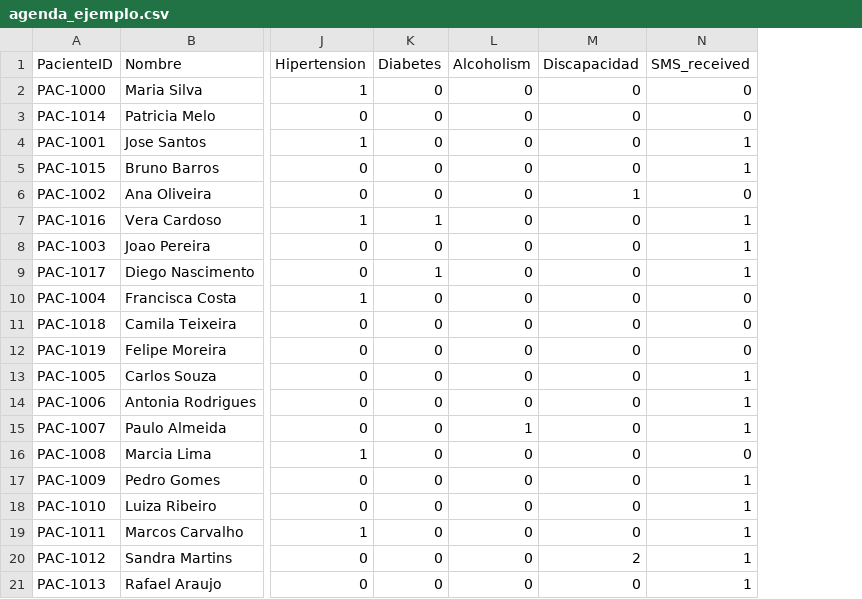
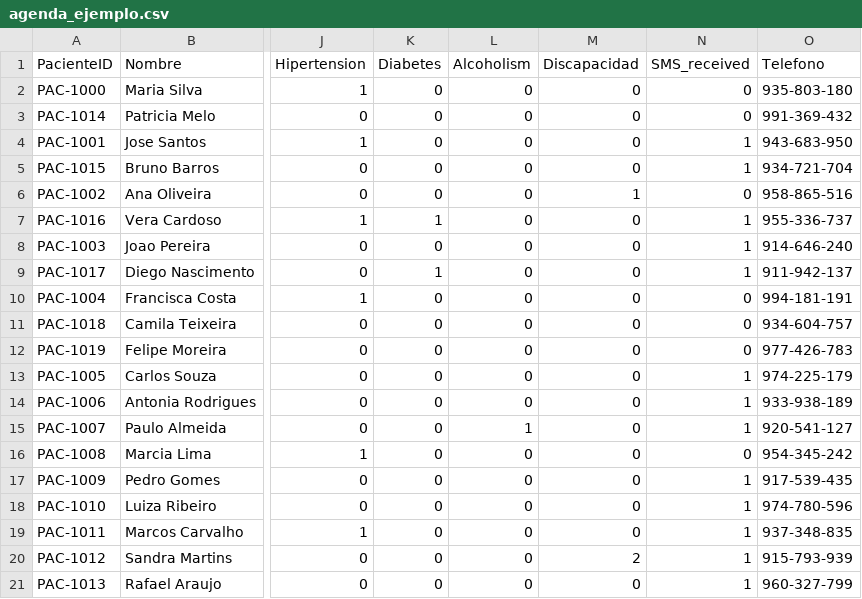
Before and after one commit to BryanSMS/proyecto-noshow-citas, a CSV file: data/agenda_ejemplo.csv, drawn as a sheet; only a part is shown, gaps mark what is left out; the diff names each change by its address in the sheet, - before the commit and + after, or states it on an @@ line.

Commit message:
feat: add a prioritization list with the phone and update recalculate

```diff
--- a/data/agenda_ejemplo.csv
+++ b/data/agenda_ejemplo.csv
+column O (Telefono), rows 2-21: 935-803-180 | 991-369-432 | 943-683-950 | 934-721-704 | 958-865-516 | 955-336-737 | 914-646-240 | 911-942-137 | 994-181-191 | 934-604-757 | 977-426-783 | 974-225-179 | 933-938-189 | 920-541-127 | 954-345-242 | 917-539-435 | 974-780-596 | 937-348-835 | 915-793-939 | 960-327-799
```
Also changed, not shown: 1 other file.
